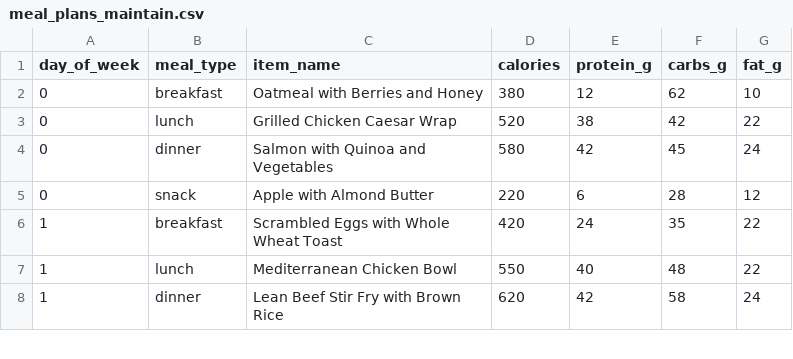
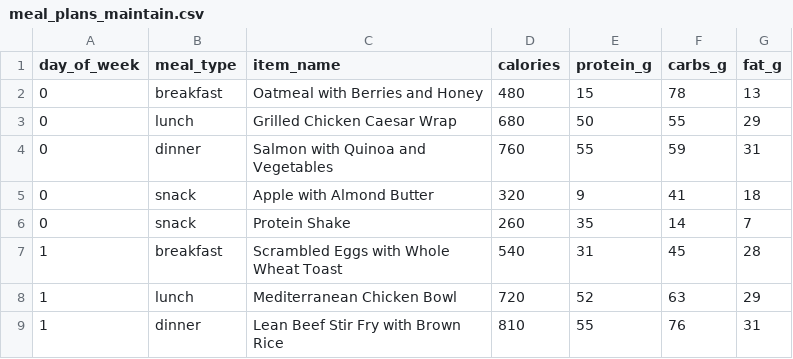
Before and after one commit to jgorostegui/fitness-copilot, a CSV file: backend/data/meal_plans_maintain.csv, drawn as a sheet; only a part is shown; the diff covers the shown part only.

Commit message:
fix: calorie target consistency between summary and context
- summary.py now prefers meal plan totals over calculated TDEE (matching context.py)
- Updated meal_plans_maintain.csv to ~2600-2700 kcal/day (was ~1700, should match TDEE of 2714)

```diff
--- a/backend/data/meal_plans_maintain.csv
+++ b/backend/data/meal_plans_maintain.csv
@@ -1,8 +1,9 @@
 day_of_week,meal_type,item_name,calories,protein_g,carbs_g,fat_g
-0,breakfast,Oatmeal with Berries and Honey,380,12,62,10
-0,lunch,Grilled Chicken Caesar Wrap,520,38,42,22
-0,dinner,Salmon with Quinoa and Vegetables,580,42,45,24
-0,snack,Apple with Almond Butter,220,6,28,12
-1,breakfast,Scrambled Eggs with Whole Wheat Toast,420,24,35,22
-1,lunch,Mediterranean Chicken Bowl,550,40,48,22
-1,dinner,Lean Beef Stir Fry with Brown Rice,620,42,58,24
+0,breakfast,Oatmeal with Berries and Honey,480,15,78,13
+0,lunch,Grilled Chicken Caesar Wrap,680,50,55,29
+0,dinner,Salmon with Quinoa and Vegetables,760,55,59,31
+0,snack,Apple with Almond Butter,320,9,41,18
+0,snack,Protein Shake,260,35,14,7
+1,breakfast,Scrambled Eggs with Whole Wheat Toast,540,31,45,28
+1,lunch,Mediterranean Chicken Bowl,720,52,63,29
+1,dinner,Lean Beef Stir Fry with Brown Rice,810,55,76,31
```
Also changed, not shown: 6 added rows and 84 edited cells elsewhere in this file, 5 other files.
